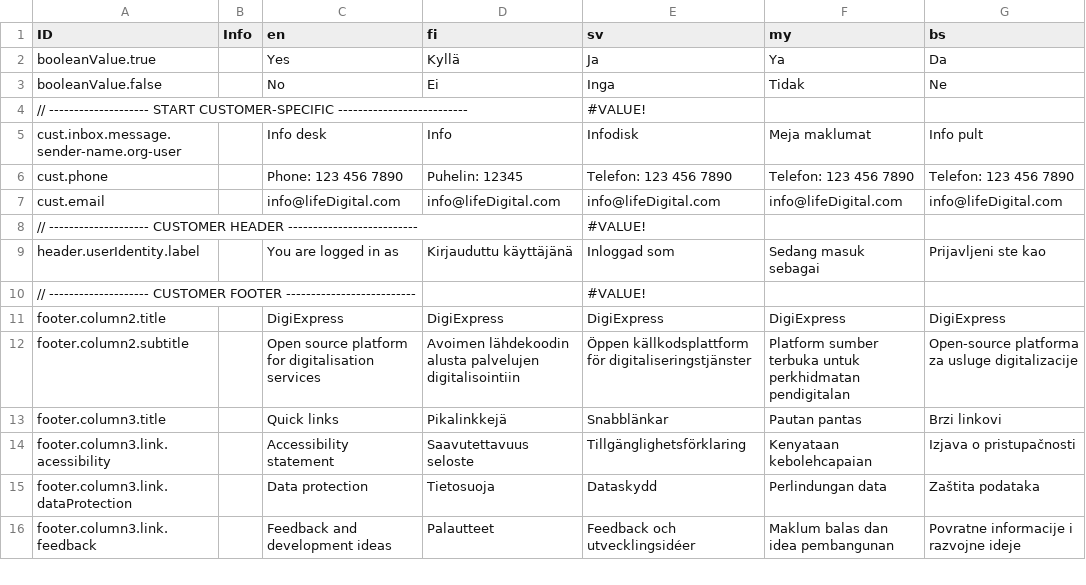
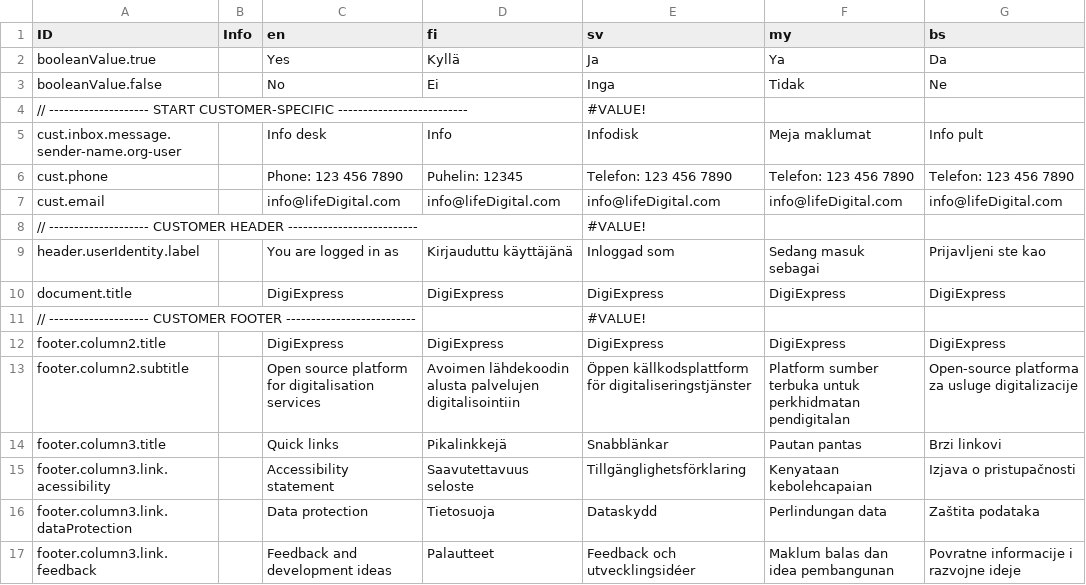
Before and after one commit to digiexpress-io/digiexpress-parent, a CSV file: ts_setup/gamut/intl.csv, drawn as a sheet; only a part is shown.

Commit message:
#353 Replaced Gamut and Eveli branding with DigiExpress (logo, favicon, title)

```diff
--- a/ts_setup/gamut/intl.csv
+++ b/ts_setup/gamut/intl.csv
@@ -9,2 +9,3 @@ cust.email,,info@lifeDigital.com,info@lifeDigital.com,info@lifeDigital.com,info@
 header.userIdentity.label,,You are logged in as,Kirjauduttu käyttäjänä,Inloggad som,Sedang masuk sebagai,Prijavljeni ste kao
+document.title,,DigiExpress,DigiExpress,DigiExpress,DigiExpress,DigiExpress
 // -------------------- CUSTOMER FOOTER --------------------------,,,,#VALUE!,,
```
Also changed, not shown: ts_setup/eveli-ide/intl.csv, 14 other files.
